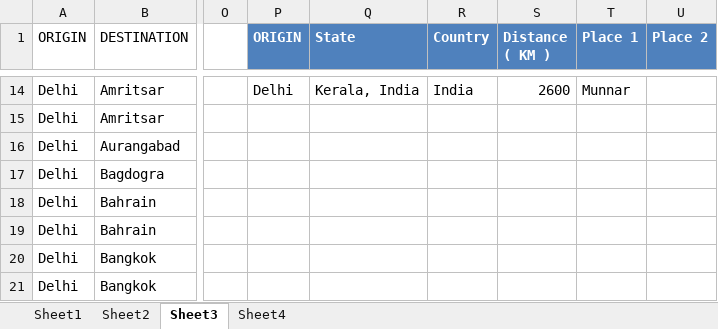
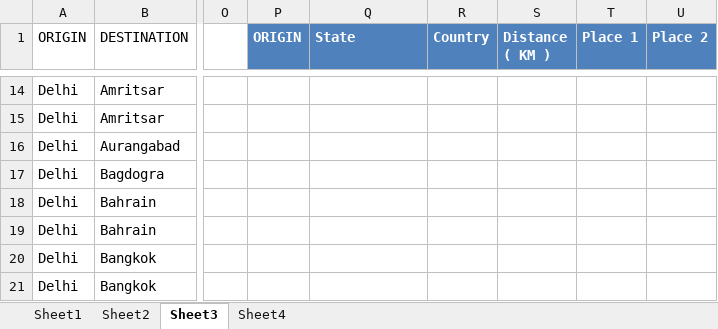
Before and after one commit to AakashDhondiyal/localRepo, an Excel workbook: 2019 Planning calendar.xlsx, sheet Sheet3, drawn as a sheet; only a part is shown, gaps mark what is left out; values as stored, in another font and other column widths than the file's, no borders; table styles not drawn; the diff covers the shown part only; the diff names each change by its address in the sheet, - before the commit and + after, or states it on an @@ line.

```diff
--- a/2019 Planning calendar.xlsx (sheet Sheet3)
+++ b/2019 Planning calendar.xlsx (sheet Sheet3)
-P14 (ORIGIN): Delhi
+P14 (ORIGIN): (empty)
-Q14 (State): Kerala, India
+Q14 (State): (empty)
-R14 (Country): India
+R14 (Country): (empty)
-S14 (Distance ( KM )): 2600
+S14 (Distance ( KM )): (empty)
-T14 (Place 1): Munnar
+T14 (Place 1): (empty)
```
Also changed, not shown: 58 edited cells elsewhere in this sheet, sheet Sheet1.
